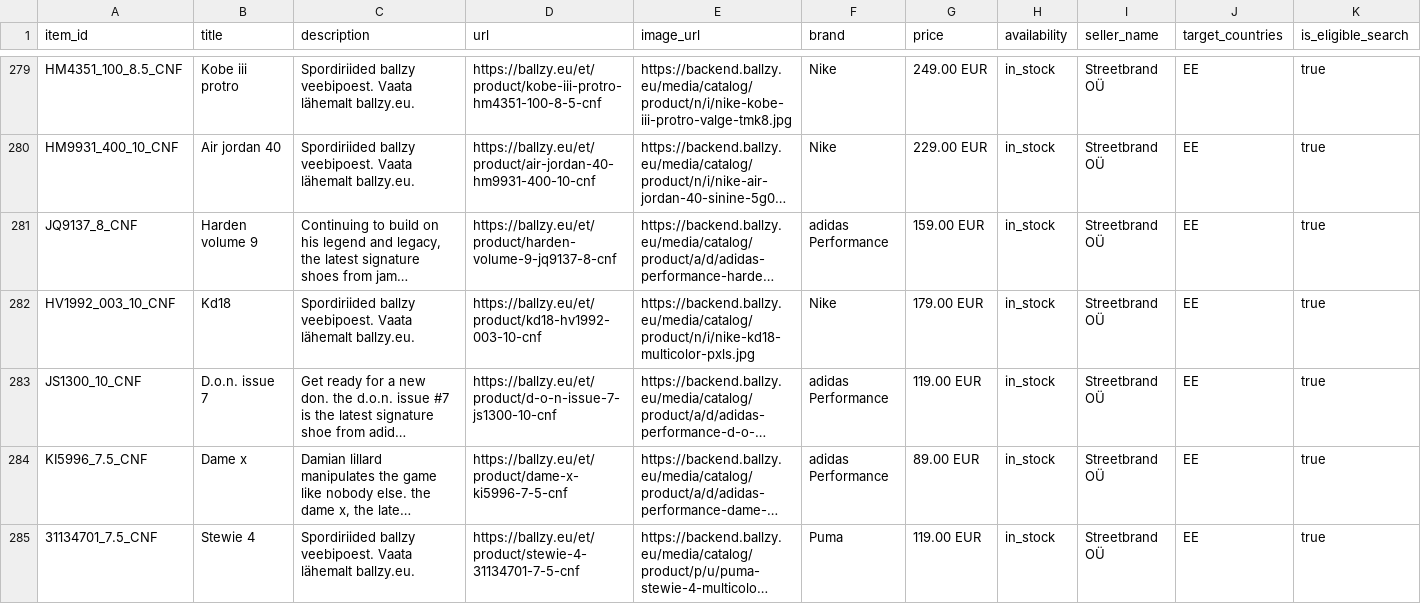
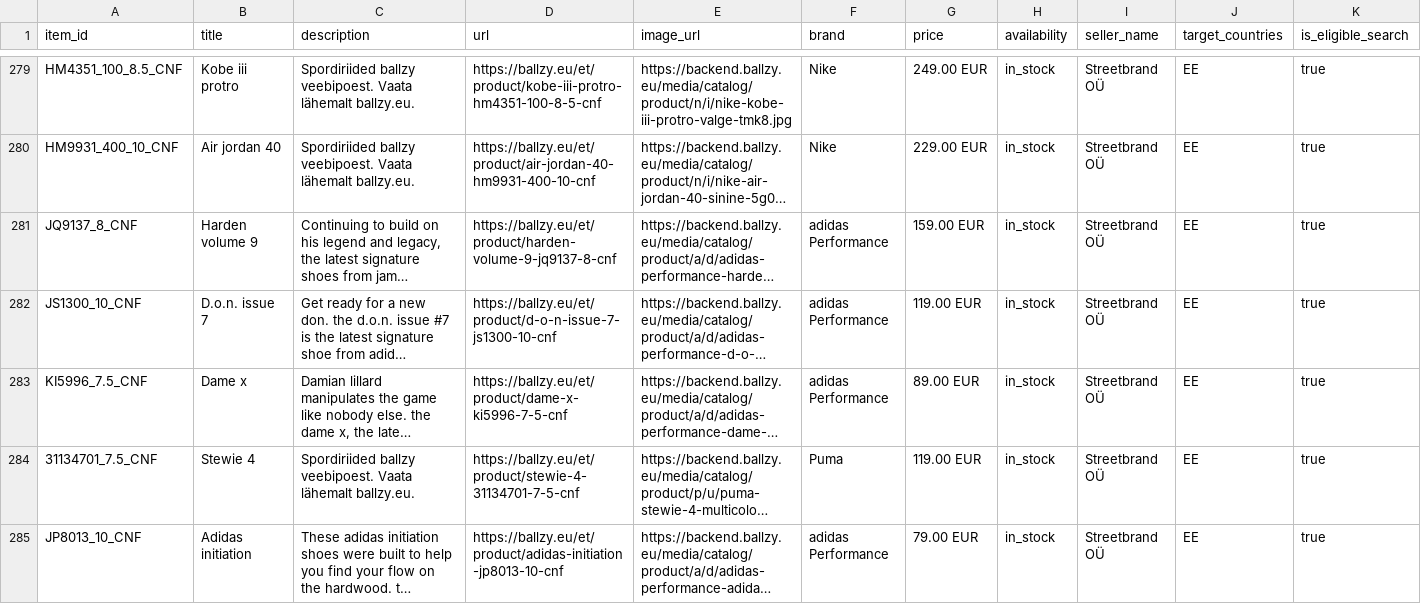
Before and after one commit to tanelneemoja/cropink_to_google, a CSV file: chatgpt_ads_feed_basketball.csv, drawn as a sheet; only a part is shown, gaps mark what is left out; the shorter side is filled out with more unchanged rows; long unchanged cells end in …; rows hold the shown columns only; the diff names each change by its address in the sheet, - before the commit and + after, or states it on an @@ line.

```diff
--- a/chatgpt_ads_feed_basketball.csv
+++ b/chatgpt_ads_feed_basketball.csv
-row 282: HV1992_003_10_CNF | Kd18 | Spordiriided ballzy veebipoest. Vaata lähemalt ballzy.eu. | https://ballzy.eu/et/product/kd18-hv1992-003-10-cnf | https://backend.ballzy.eu/media/catalog/product/n/i/nike-kd18-multicolor-pxls.jpg | Nike | 179.00 EUR | in_stock | Streetbrand OÜ | EE | true
```
Also changed, not shown: google_ads_feed_basketball.csv, openai_diag_basketball_full.csv, 14 other files.
